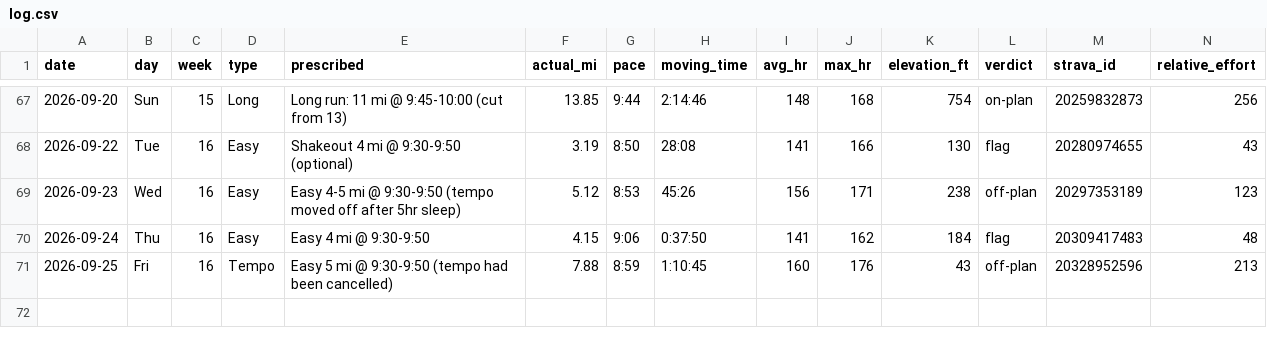
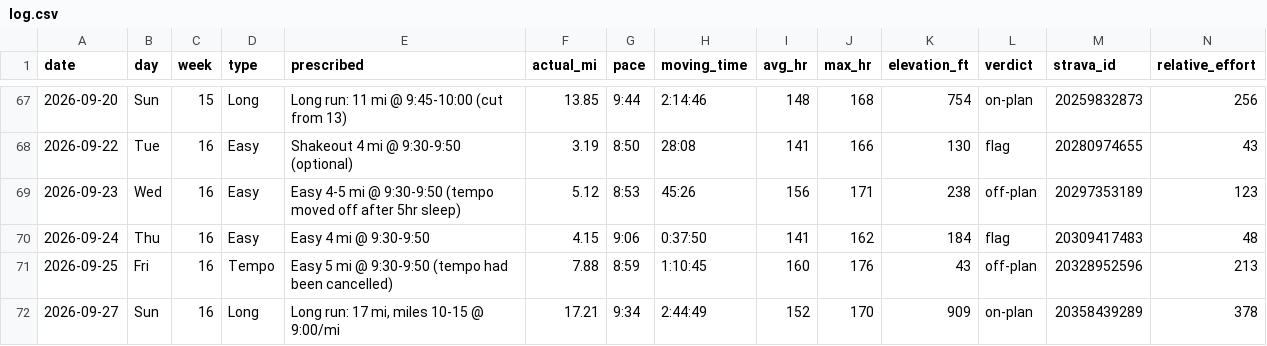
Before and after one commit to Jrichcrick/nyc-marathon-2026, a CSV file: data/log.csv, drawn as a sheet; only a part is shown, gaps mark what is left out; rows hold the shown columns only; the diff names each change by its address in the sheet, - before the commit and + after, or states it on an @@ line.

```diff
--- a/data/log.csv
+++ b/data/log.csv
+row 72: 2026-09-27 | Sun | 16 | Long | Long run: 17 mi, miles 10-15 @ 9:00/mi | 17.21 | 9:34 | 2:44:49 | 152 | 170 | 909 | on-plan | 20358439289 | 378
```
Also changed, not shown: 2 other files.
